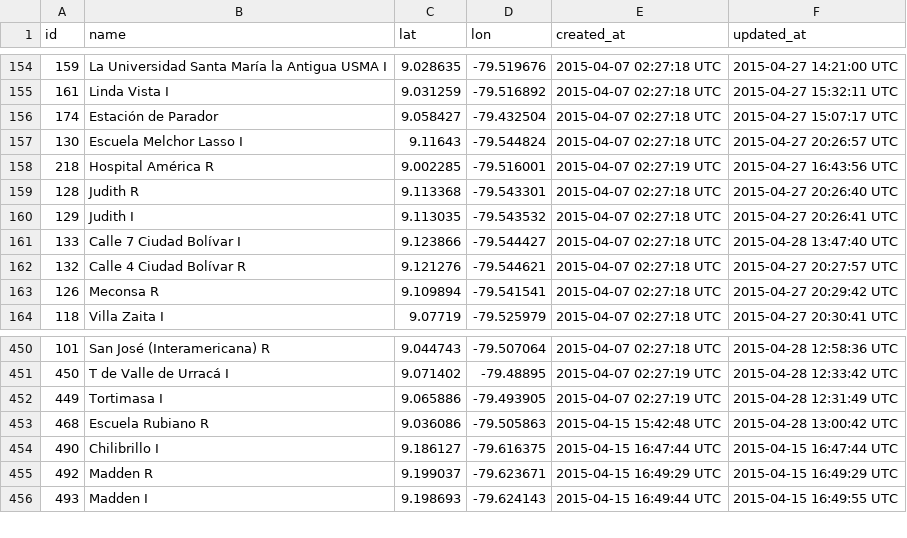
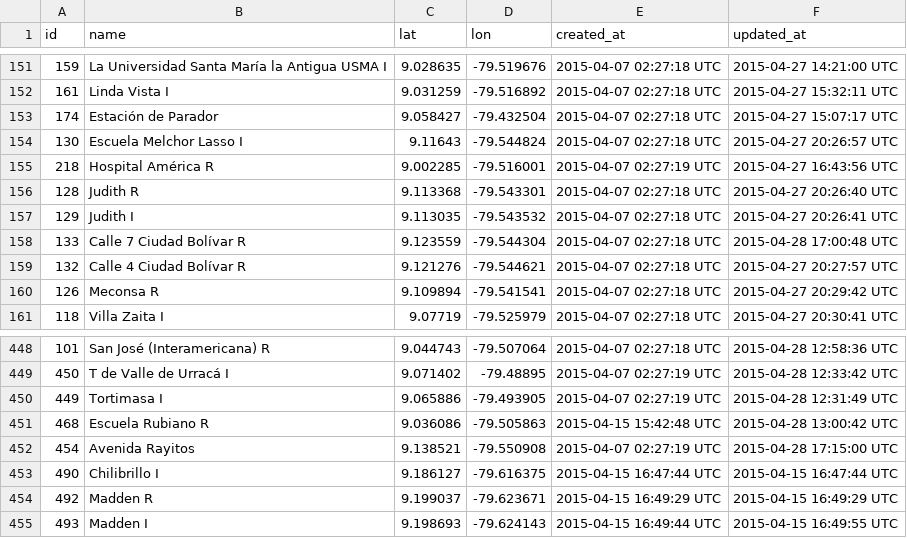
Before and after one commit to merlos/panatrans-dataset, a CSV file: stops.csv, drawn as a sheet; only a part is shown, gaps mark what is left out; the diff covers the shown part only.

Commit message:
Added stop sequences for "Ciudad Bolívar - Corredor Norte - Albrook"

```diff
--- a/stops.csv
+++ b/stops.csv
@@ -160,3 +157,3 @@ id,name,lat,lon,created_at,updated_at
 129,Judith I,9.113035,-79.543532,2015-04-07 02:27:18 UTC,2015-04-27 20:26:41 UTC
-133,Calle 7 Ciudad Bolívar I,9.123866,-79.544427,2015-04-07 02:27:18 UTC,2015-04-28 13:47:40 UTC
+133,Calle 7 Ciudad Bolívar R,9.123559,-79.544304,2015-04-07 02:27:18 UTC,2015-04-28 17:00:48 UTC
 132,Calle 4 Ciudad Bolívar R,9.121276,-79.544621,2015-04-07 02:27:18 UTC,2015-04-27 20:27:57 UTC
@@ -453,2 +451,3 @@ id,name,lat,lon,created_at,updated_at
 468,Escuela Rubiano R,9.036086,-79.505863,2015-04-15 15:42:48 UTC,2015-04-28 13:00:42 UTC
+454,Avenida Rayitos,9.138521,-79.550908,2015-04-07 02:27:19 UTC,2015-04-28 17:15:00 UTC
 490,Chilibrillo I,9.186127,-79.616375,2015-04-15 16:47:44 UTC,2015-04-15 16:47:44 UTC
```
Also changed, not shown: 9 added rows and 5 removed rows elsewhere in this file, trips.csv, 1 other file.
